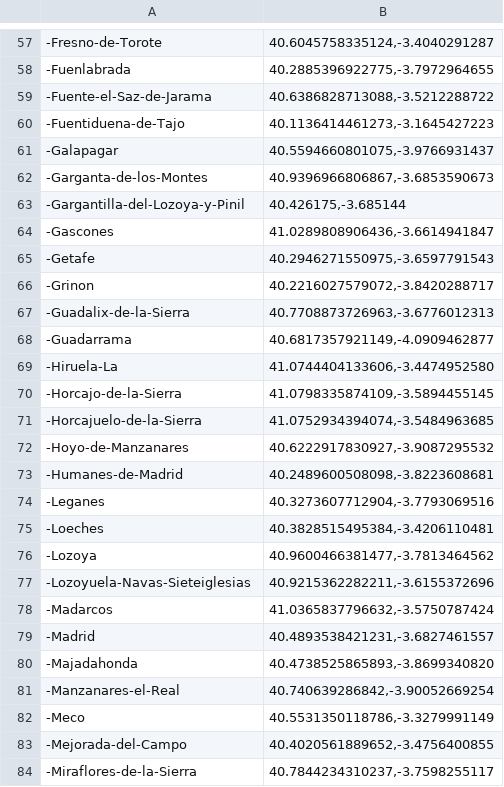
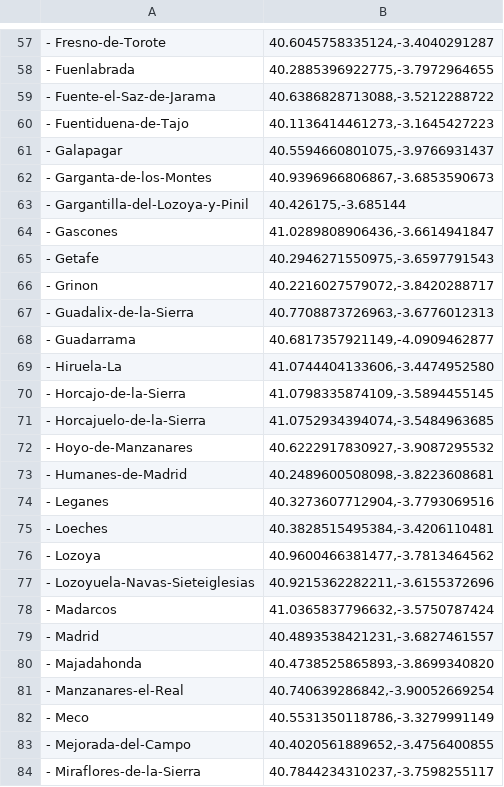
Before and after one commit to Zenmilenario/Inteligencia-Artificial, a CSV file: Ciudades-Madrid.csv, drawn as a sheet; only a part is shown, gaps mark what is left out; the diff covers the shown part only.

Commit message:
Ciudades-Madrid.csv

```diff
--- a/Ciudades-Madrid.csv
+++ b/Ciudades-Madrid.csv
@@ -57,28 +57,28 @@
--Fresno-de-Torote, "40.6045758335124,-3.4040291287"
--Fuenlabrada, "40.2885396922775,-3.7972964655"
--Fuente-el-Saz-de-Jarama, "40.6386828713088,-3.5212288722"
--Fuentiduena-de-Tajo, "40.1136414461273,-3.1645427223"
--Galapagar, "40.5594660801075,-3.9766931437"
--Garganta-de-los-Montes, "40.9396966806867,-3.6853590673"
--Gargantilla-del-Lozoya-y-Pinil, "40.426175,-3.685144"
--Gascones, "41.0289808906436,-3.6614941847"
--Getafe, "40.2946271550975,-3.6597791543"
--Grinon, "40.2216027579072,-3.8420288717"
--Guadalix-de-la-Sierra, "40.7708873726963,-3.6776012313"
--Guadarrama, "40.6817357921149,-4.0909462877"
--Hiruela-La, "41.0744404133606,-3.4474952580"
--Horcajo-de-la-Sierra, "41.0798335874109,-3.5894455145"
--Horcajuelo-de-la-Sierra, "41.0752934394074,-3.5484963685"
--Hoyo-de-Manzanares, "40.6222917830927,-3.9087295532"
--Humanes-de-Madrid, "40.2489600508098,-3.8223608681"
--Leganes, "40.3273607712904,-3.7793069516"
--Loeches, "40.3828515495384,-3.4206110481"
--Lozoya, "40.9600466381477,-3.7813464562"
--Lozoyuela-Navas-Sieteiglesias, "40.9215362282211,-3.6155372696"
--Madarcos, "41.0365837796632,-3.5750787424"
--Madrid, "40.4893538421231,-3.6827461557"
--Majadahonda, "40.4738525865893,-3.8699340820"
--Manzanares-el-Real, "40.740639286842,-3.90052669254"
--Meco, "40.5531350118786,-3.3279991149"
--Mejorada-del-Campo, "40.4020561889652,-3.4756400855"
--Miraflores-de-la-Sierra, "40.7844234310237,-3.7598255117"
+- Fresno-de-Torote, "40.6045758335124,-3.4040291287"
+- Fuenlabrada, "40.2885396922775,-3.7972964655"
+- Fuente-el-Saz-de-Jarama, "40.6386828713088,-3.5212288722"
+- Fuentiduena-de-Tajo, "40.1136414461273,-3.1645427223"
+- Galapagar, "40.5594660801075,-3.9766931437"
+- Garganta-de-los-Montes, "40.9396966806867,-3.6853590673"
+- Gargantilla-del-Lozoya-y-Pinil, "40.426175,-3.685144"
+- Gascones, "41.0289808906436,-3.6614941847"
+- Getafe, "40.2946271550975,-3.6597791543"
+- Grinon, "40.2216027579072,-3.8420288717"
+- Guadalix-de-la-Sierra, "40.7708873726963,-3.6776012313"
+- Guadarrama, "40.6817357921149,-4.0909462877"
+- Hiruela-La, "41.0744404133606,-3.4474952580"
+- Horcajo-de-la-Sierra, "41.0798335874109,-3.5894455145"
+- Horcajuelo-de-la-Sierra, "41.0752934394074,-3.5484963685"
+- Hoyo-de-Manzanares, "40.6222917830927,-3.9087295532"
+- Humanes-de-Madrid, "40.2489600508098,-3.8223608681"
+- Leganes, "40.3273607712904,-3.7793069516"
+- Loeches, "40.3828515495384,-3.4206110481"
+- Lozoya, "40.9600466381477,-3.7813464562"
+- Lozoyuela-Navas-Sieteiglesias, "40.9215362282211,-3.6155372696"
+- Madarcos, "41.0365837796632,-3.5750787424"
+- Madrid, "40.4893538421231,-3.6827461557"
+- Majadahonda, "40.4738525865893,-3.8699340820"
+- Manzanares-el-Real, "40.740639286842,-3.90052669254"
+- Meco, "40.5531350118786,-3.3279991149"
+- Mejorada-del-Campo, "40.4020561889652,-3.4756400855"
+- Miraflores-de-la-Sierra, "40.7844234310237,-3.7598255117"
```
Also changed, not shown: 132 edited cells elsewhere in this file.
